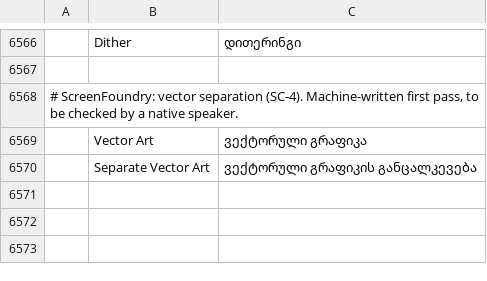
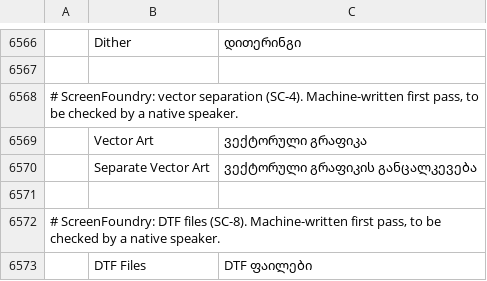
Before and after one commit to Stitchwright/screenfoundry, a TSV file: crates/ui-egui/src/i18n/ka.tsv, drawn as a sheet; only a part is shown, gaps mark what is left out; the diff names each change by its address in the sheet, - before the commit and + after, or states it on an @@ line.

```diff
--- a/crates/ui-egui/src/i18n/ka.tsv
+++ b/crates/ui-egui/src/i18n/ka.tsv
+row 6571: (empty)
+row 6572: # ScreenFoundry: DTF files (SC-8). Machine-written first pass, to be checked by a native speaker.
+row 6573:  | DTF Files | DTF ფაილები
```
Also changed, not shown: crates/ui-egui/src/i18n/bg.tsv, crates/ui-egui/src/i18n/el.tsv, 27 other files.
